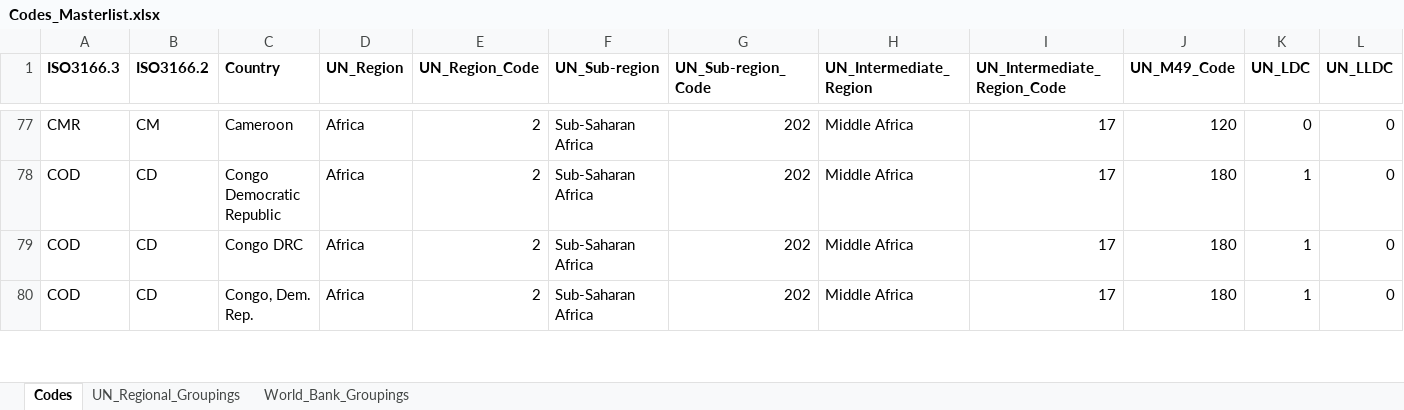
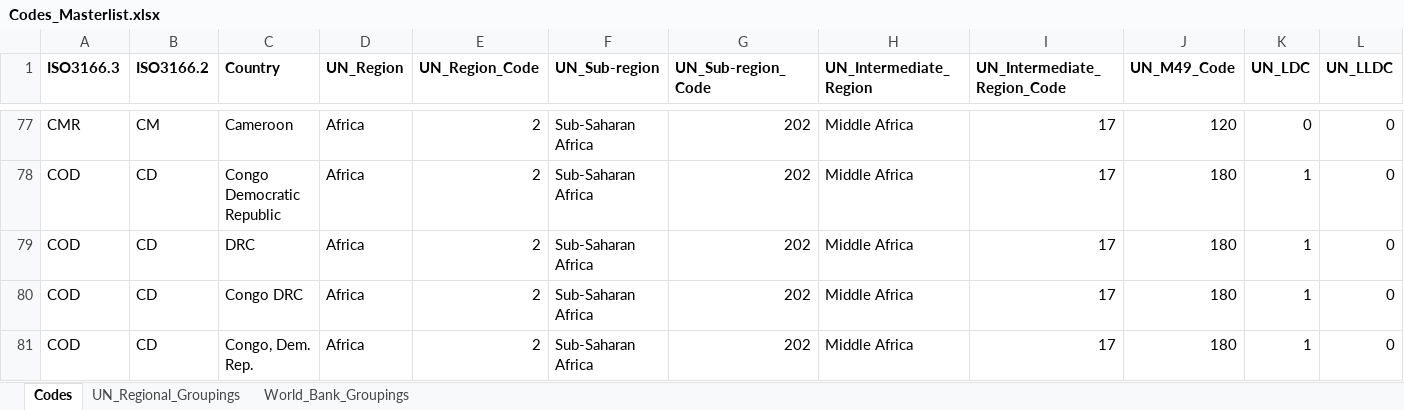
Before and after one commit to walice/Codes-Crosswalk, an Excel workbook: Codes_Masterlist.xlsx, sheet Codes, drawn as a sheet; only a part is shown, gaps mark what is left out; values as stored, in another font and other column widths than the file's, no borders; rows hold the shown columns only; the diff names each change by its address in the sheet, - before the commit and + after, or states it on an @@ line.

Commit message:
Update DRC name

```diff
--- a/Codes_Masterlist.xlsx (sheet Codes)
+++ b/Codes_Masterlist.xlsx (sheet Codes)
+row 79: COD | CD | DRC | Africa | 2 | Sub-Saharan Africa | 202 | Middle Africa | 17 | 180 | 1 | 0
```
